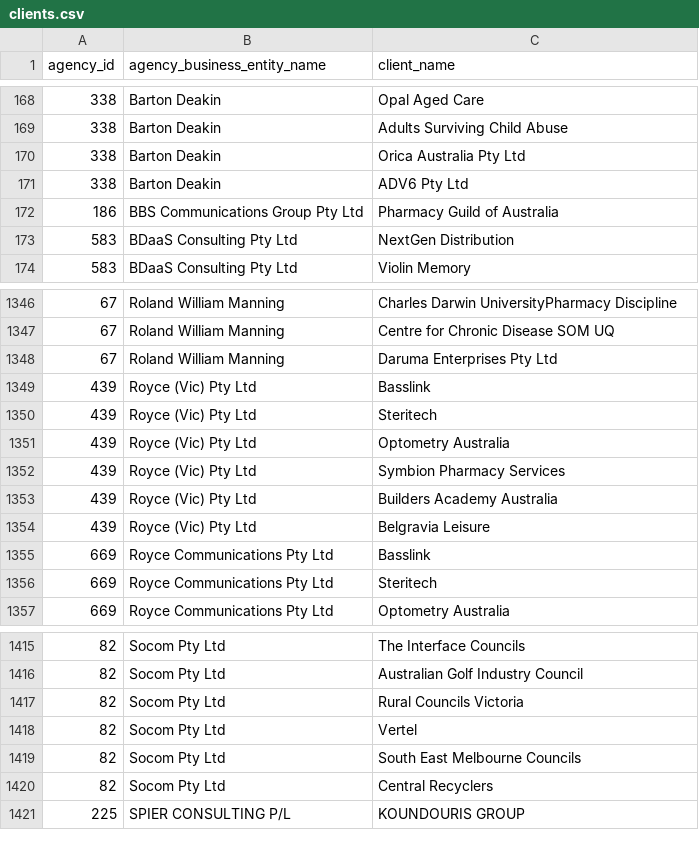
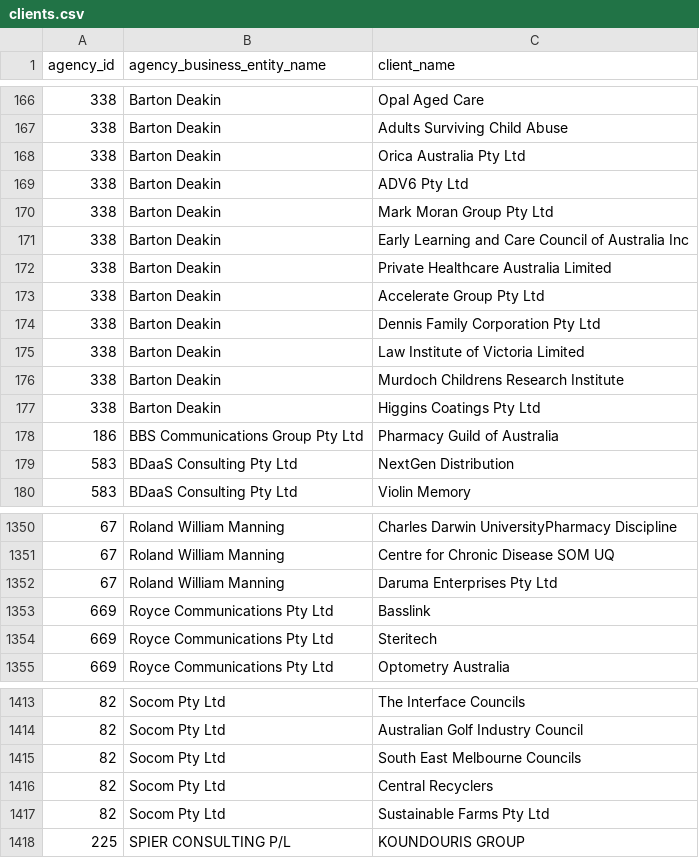
Before and after one commit to henare/australian_government_lobbyists_register, a CSV file: clients.csv, drawn as a sheet; only a part is shown, gaps mark what is left out; removed rows and columns are numbered as before the commit, all else as after; the diff covers the shown part only; the diff names each change by its address in the sheet, - before the commit and + after, or states it on an @@ line.

```diff
--- a/clients.csv
+++ b/clients.csv
+row 170: 338 | Barton Deakin | Mark Moran Group Pty Ltd
+row 171: 338 | Barton Deakin | Early Learning and Care Council of Australia Inc
+row 172: 338 | Barton Deakin | Private Healthcare Australia Limited
+row 173: 338 | Barton Deakin | Accelerate Group Pty Ltd
+row 174: 338 | Barton Deakin | Dennis Family Corporation Pty Ltd
+row 175: 338 | Barton Deakin | Law Institute of Victoria Limited
+row 176: 338 | Barton Deakin | Murdoch Childrens Research Institute
+row 177: 338 | Barton Deakin | Higgins Coatings Pty Ltd
-row 1349: 439 | Royce (Vic) Pty Ltd | Basslink
-row 1350: 439 | Royce (Vic) Pty Ltd | Steritech
-row 1351: 439 | Royce (Vic) Pty Ltd | Optometry Australia
-row 1352: 439 | Royce (Vic) Pty Ltd | Symbion Pharmacy Services
-row 1353: 439 | Royce (Vic) Pty Ltd | Builders Academy Australia
-row 1354: 439 | Royce (Vic) Pty Ltd | Belgravia Leisure
-row 1417: 82 | Socom Pty Ltd | Rural Councils Victoria
-row 1418: 82 | Socom Pty Ltd | Vertel
+row 1417: 82 | Socom Pty Ltd | Sustainable Farms Pty Ltd
```
Also changed, not shown: 8 added rows and 12 removed rows elsewhere in this file, agencies.csv, lobbyists.csv, 1 other file.
